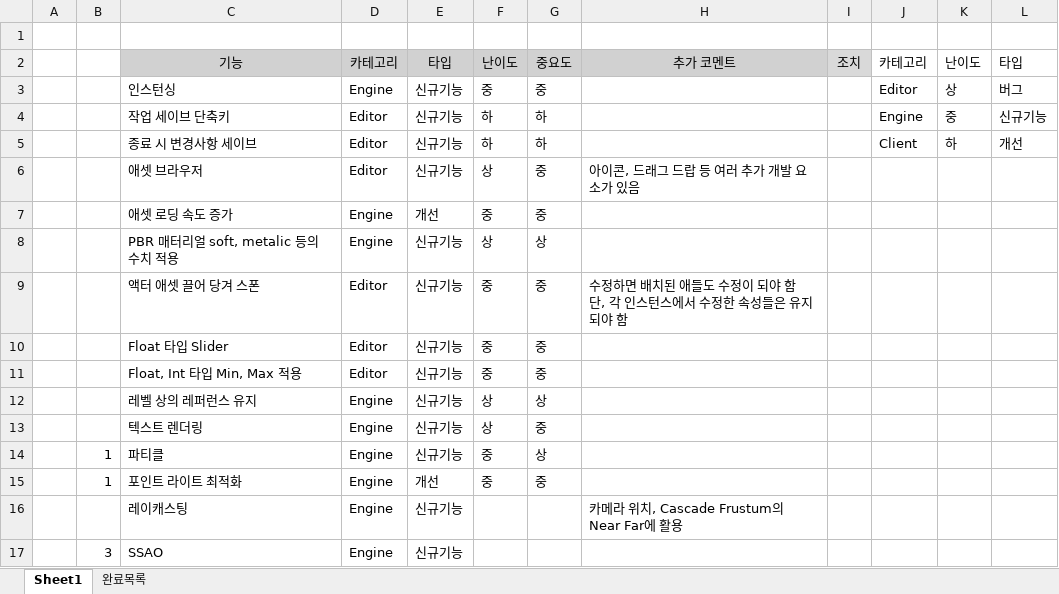
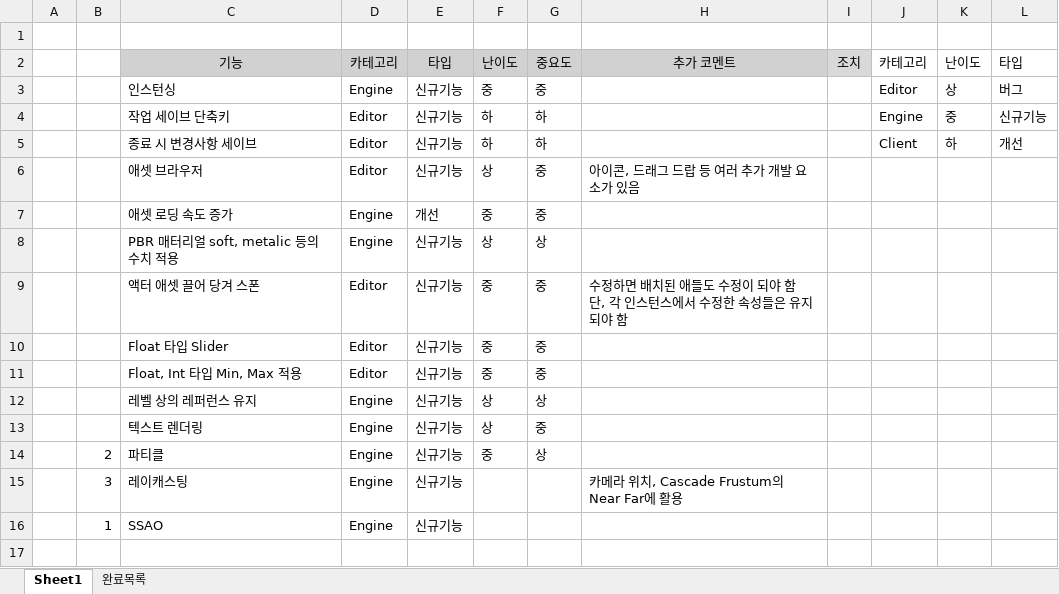
Before and after one commit to ghoflvhxj/Moon, an Excel workbook: 개발 목록.xlsx, sheet Sheet1, drawn as a sheet; values as stored, in another font and other column widths than the file's, no borders; removed rows and columns are numbered as before the commit, all else as after; the diff names each change by its address in the sheet, - before the commit and + after, or states it on an @@ line.

```diff
--- a/개발 목록.xlsx (sheet Sheet1)
+++ b/개발 목록.xlsx (sheet Sheet1)
-B14: 1
+B14: 2
-row 15:  | 1 | 포인트 라이트 최적화 | Engine | 개선 | 중 | 중
-B15: (empty)
+B15: 3
-B16: 3
+B16: 1
```
Also changed, not shown: sheet 완료목록, 2 other files.
